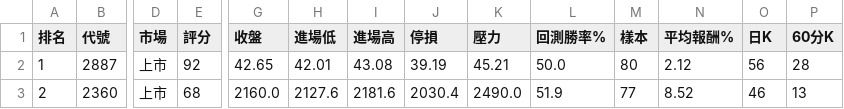
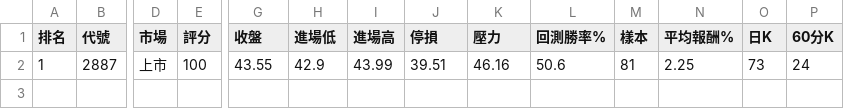
Before and after one commit to poin0917/-tw-stock-radar-cloud, a CSV file: data/latest.csv, drawn as a sheet; only a part is shown, gaps mark what is left out; rows hold the shown columns only; the diff names each change by its address in the sheet, - before the commit and + after, or states it on an @@ line.

```diff
--- a/data/latest.csv
+++ b/data/latest.csv
-E2 (評分): 92
+E2 (評分): 100
-G2 (收盤): 42.65
+G2 (收盤): 43.55
-H2 (進場低): 42.01
+H2 (進場低): 42.9
-I2 (進場高): 43.08
+I2 (進場高): 43.99
-J2 (停損): 39.19
+J2 (停損): 39.51
-K2 (壓力): 45.21
+K2 (壓力): 46.16
-L2 (回測勝率%): 50.0
+L2 (回測勝率%): 50.6
-M2 (樣本): 80
+M2 (樣本): 81
-N2 (平均報酬%): 2.12
+N2 (平均報酬%): 2.25
-O2 (日K): 56
+O2 (日K): 73
-P2 (60分K): 28
+P2 (60分K): 24
-row 3: 2 | 2360 | 上市 | 68 | 2160.0 | 2127.6 | 2181.6 | 2030.4 | 2490.0 | 51.9 | 77 | 8.52 | 46 | 13
```
Also changed, not shown: 1 other file.
